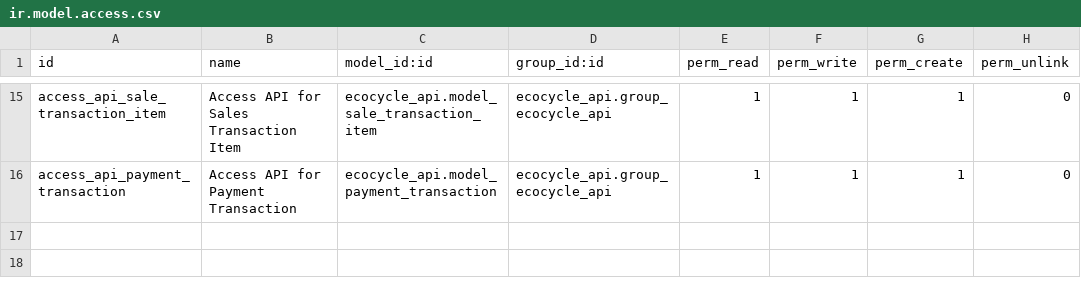
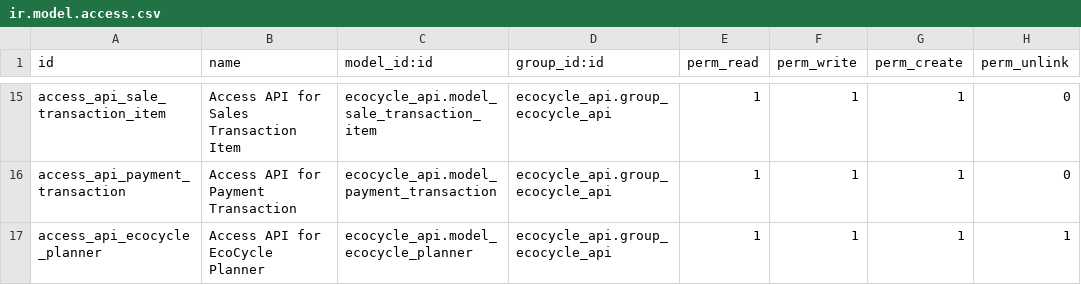
Before and after one commit to bintangalsyahadat/ecocycle-odoo-addons, a CSV file: ecocycle_api/security/ir.model.access.csv, drawn as a sheet; only a part is shown, gaps mark what is left out.

Commit message:
[IMP] ecocycle_api: add endpoint for ecoplanner

```diff
--- a/ecocycle_api/security/ir.model.access.csv
+++ b/ecocycle_api/security/ir.model.access.csv
@@ -16 +16,2 @@ access_api_sale_transaction_item,Access API for Sales Transaction Item,ecocycle_
 access_api_payment_transaction,Access API for Payment Transaction,ecocycle_api.model_payment_transaction,ecocycle_api.group_ecocycle_api,1,1,1,0
+access_api_ecocycle_planner,Access API for EcoCycle Planner,ecocycle_api.model_ecocycle_planner,ecocycle_api.group_ecocycle_api,1,1,1,1
```
Also changed, not shown: 7 other files.
